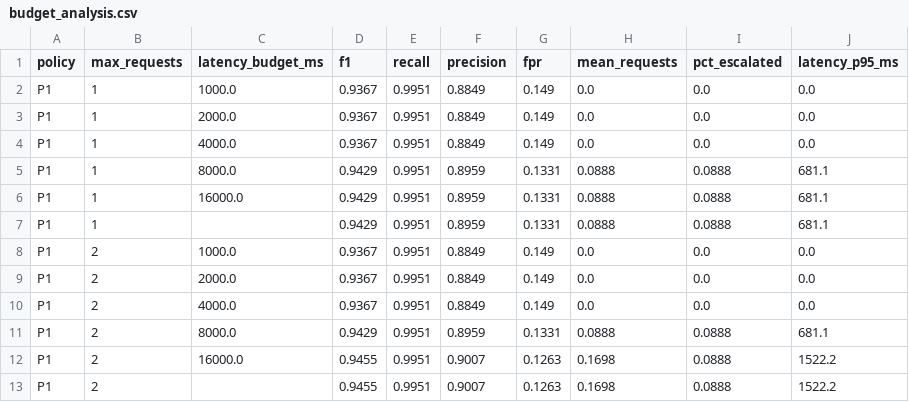
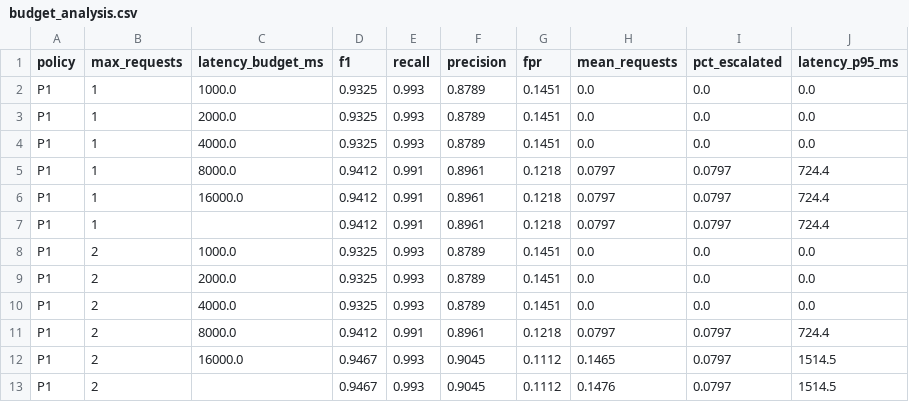
Before and after one commit to 21Deep21/DeceptIQ, a CSV file: model_v2/budget_analysis.csv, drawn as a sheet.

```diff
--- a/model_v2/budget_analysis.csv
+++ b/model_v2/budget_analysis.csv
@@ -1,13 +1,13 @@
 policy,max_requests,latency_budget_ms,f1,recall,precision,fpr,mean_requests,pct_escalated,latency_p95_ms
-P1,1,1000.0,0.9367,0.9951,0.8849,0.149,0.0,0.0,0.0
-P1,1,2000.0,0.9367,0.9951,0.8849,0.149,0.0,0.0,0.0
-P1,1,4000.0,0.9367,0.9951,0.8849,0.149,0.0,0.0,0.0
-P1,1,8000.0,0.9429,0.9951,0.8959,0.1331,0.0888,0.0888,681.1
-P1,1,16000.0,0.9429,0.9951,0.8959,0.1331,0.0888,0.0888,681.1
-P1,1,,0.9429,0.9951,0.8959,0.1331,0.0888,0.0888,681.1
-P1,2,1000.0,0.9367,0.9951,0.8849,0.149,0.0,0.0,0.0
-P1,2,2000.0,0.9367,0.9951,0.8849,0.149,0.0,0.0,0.0
-P1,2,4000.0,0.9367,0.9951,0.8849,0.149,0.0,0.0,0.0
-P1,2,8000.0,0.9429,0.9951,0.8959,0.1331,0.0888,0.0888,681.1
-P1,2,16000.0,0.9455,0.9951,0.9007,0.1263,0.1698,0.0888,1522.2
-P1,2,,0.9455,0.9951,0.9007,0.1263,0.1698,0.0888,1522.2
+P1,1,1000.0,0.9325,0.993,0.8789,0.1451,0.0,0.0,0.0
+P1,1,2000.0,0.9325,0.993,0.8789,0.1451,0.0,0.0,0.0
+P1,1,4000.0,0.9325,0.993,0.8789,0.1451,0.0,0.0,0.0
+P1,1,8000.0,0.9412,0.991,0.8961,0.1218,0.0797,0.0797,724.4
+P1,1,16000.0,0.9412,0.991,0.8961,0.1218,0.0797,0.0797,724.4
+P1,1,,0.9412,0.991,0.8961,0.1218,0.0797,0.0797,724.4
+P1,2,1000.0,0.9325,0.993,0.8789,0.1451,0.0,0.0,0.0
+P1,2,2000.0,0.9325,0.993,0.8789,0.1451,0.0,0.0,0.0
+P1,2,4000.0,0.9325,0.993,0.8789,0.1451,0.0,0.0,0.0
+P1,2,8000.0,0.9412,0.991,0.8961,0.1218,0.0797,0.0797,724.4
+P1,2,16000.0,0.9467,0.993,0.9045,0.1112,0.1465,0.0797,1514.5
+P1,2,,0.9467,0.993,0.9045,0.1112,0.1476,0.0797,1514.5
```
Also changed, not shown: model/model_metrics.csv, model/test_errors.csv, 22 other files.
